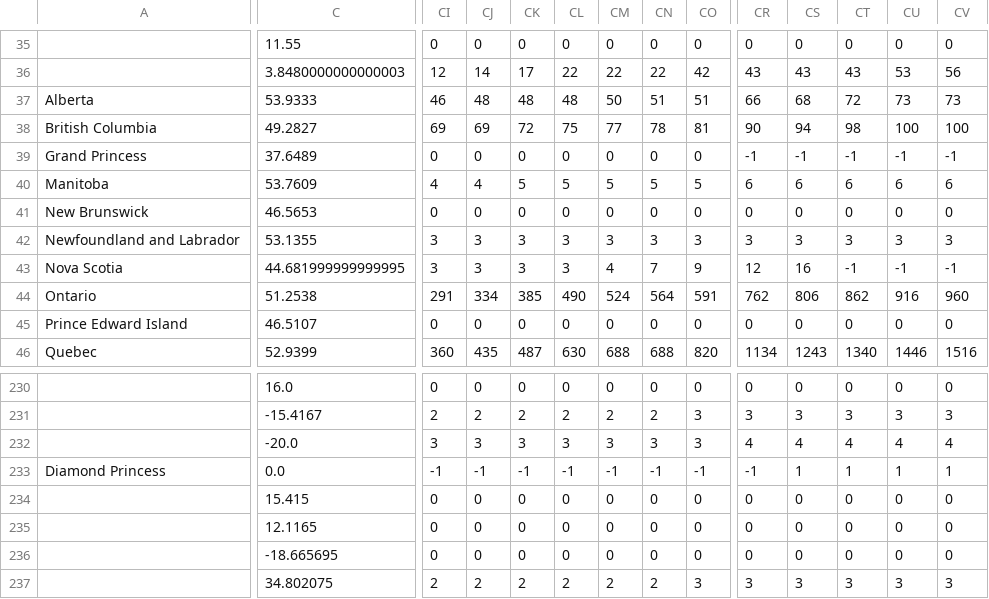
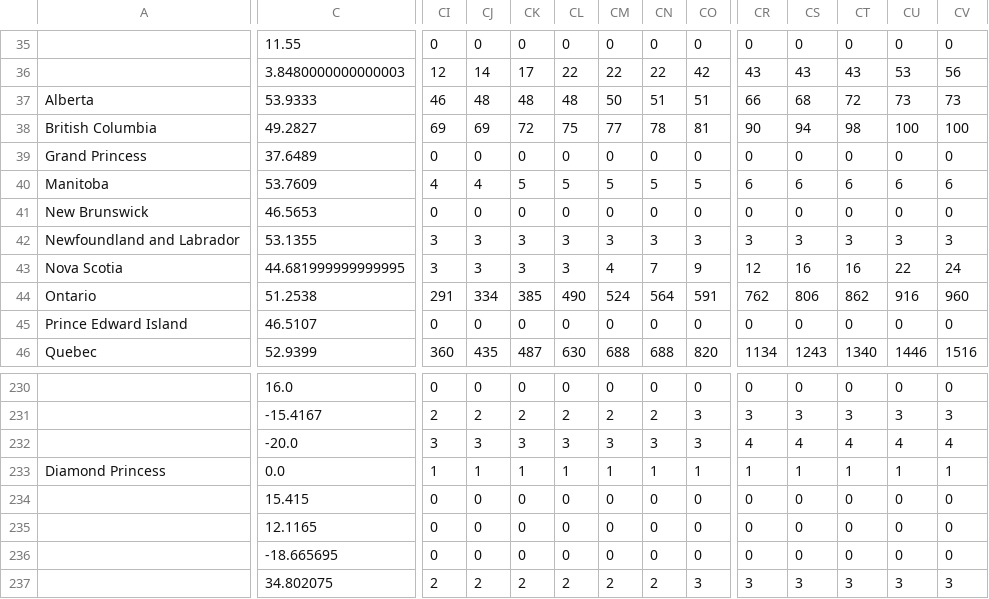
Before and after one commit to Harvtronix/COVID-19, a CSV file: data/time_series_covid19_deaths_global.csv, drawn as a sheet; only a part is shown, gaps mark what is left out; the diff covers the shown part only; the diff names each change by its address in the sheet, - before the commit and + after, or states it on an @@ line.

```diff
--- a/data/time_series_covid19_deaths_global.csv
+++ b/data/time_series_covid19_deaths_global.csv
-CR39: -1
+CR39: 0
-CS39: -1
+CS39: 0
-CT39: -1
+CT39: 0
-CU39: -1
+CU39: 0
-CV39: -1
+CV39: 0
-CT43: -1
+CT43: 16
-CU43: -1
+CU43: 22
-CV43: -1
+CV43: 24
-CI233: -1
+CI233: 1
-CJ233: -1
+CJ233: 1
-CK233: -1
+CK233: 1
-CL233: -1
+CL233: 1
-CM233: -1
+CM233: 1
-CN233: -1
+CN233: 1
-CO233: -1
+CO233: 1
-CR233: -1
+CR233: 1
```
Also changed, not shown: 2 edited cells elsewhere in this file, data/time_series_covid19_confirmed_global.csv.
